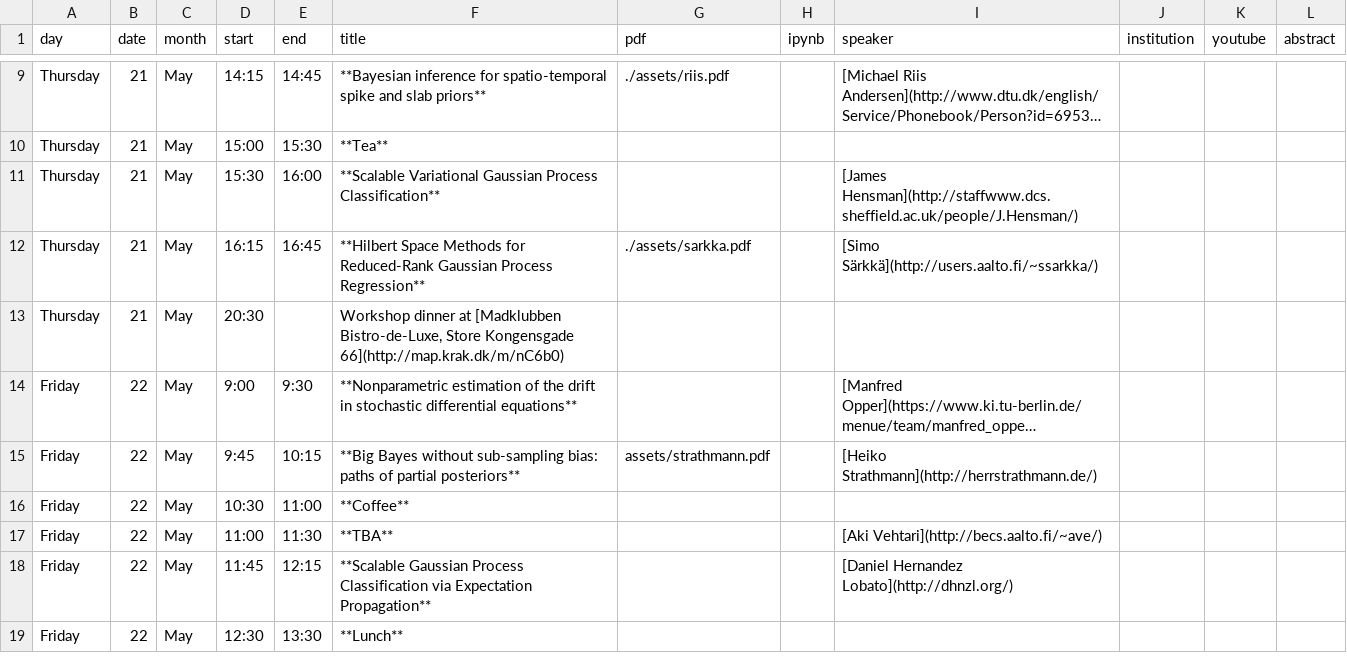
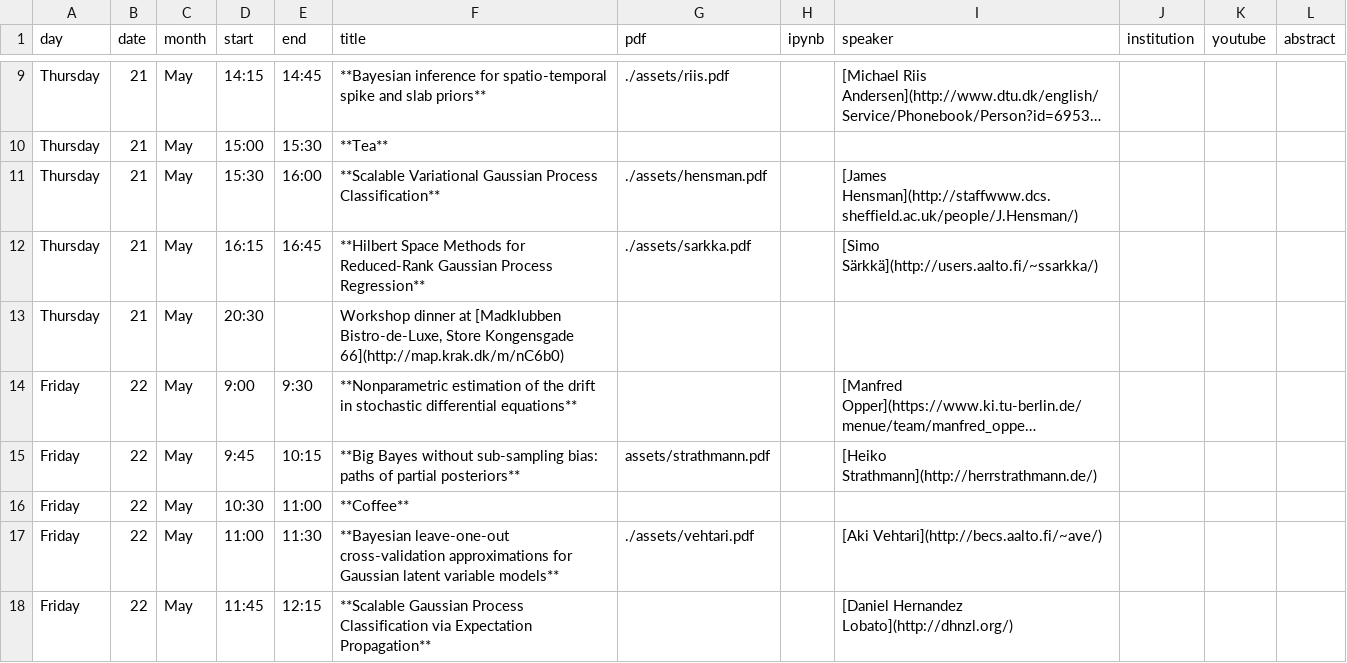
Before and after one commit to gpschool/gpa15, a CSV file: _data/lectures.csv, drawn as a sheet; only a part is shown, gaps mark what is left out; the shorter side is filled out with more unchanged rows; long unchanged cells end in …; the diff names each change by its address in the sheet, - before the commit and + after, or states it on an @@ line.

```diff
--- a/_data/lectures.csv
+++ b/_data/lectures.csv
-G11 (pdf): (empty)
+G11 (pdf): ./assets/hensman.pdf
-F17 (title): **TBA**
+F17 (title): **Bayesian leave-one-out cross-validation approximations for Gaussian latent variable models**
-G17 (pdf): (empty)
+G17 (pdf): ./assets/vehtari.pdf
```
Also changed, not shown: 5 other files.
